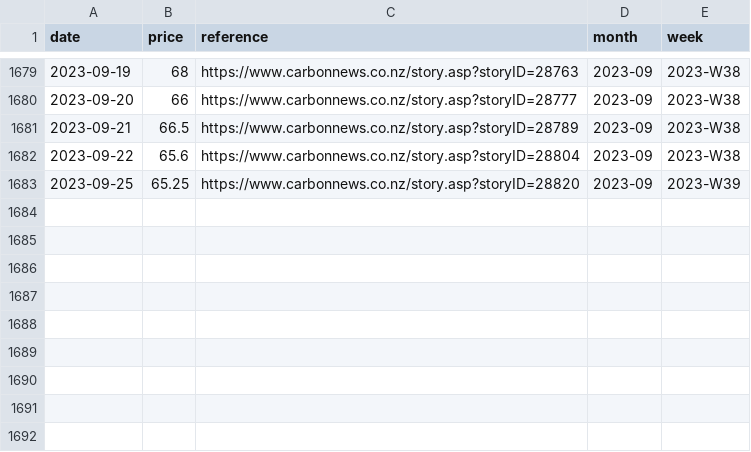
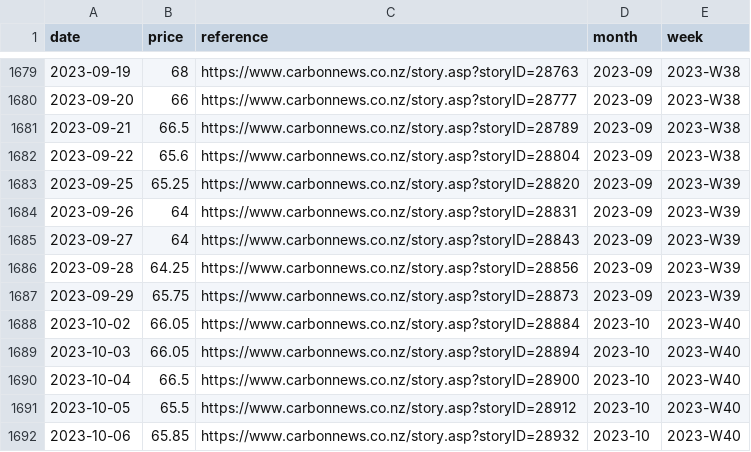
Before and after one commit to theecanmole/nzu, a CSV file: nzu-edited-raw-prices-data.csv, drawn as a sheet; only a part is shown, gaps mark what is left out; the diff names each change by its address in the sheet, - before the commit and + after, or states it on an @@ line.

```diff
--- a/nzu-edited-raw-prices-data.csv
+++ b/nzu-edited-raw-prices-data.csv
+row 1684: 2023-09-26 | 64 | https://www.carbonnews.co.nz/story.asp?storyID=28831 | 2023-09 | 2023-W39
+row 1685: 2023-09-27 | 64 | https://www.carbonnews.co.nz/story.asp?storyID=28843 | 2023-09 | 2023-W39
+row 1686: 2023-09-28 | 64.25 | https://www.carbonnews.co.nz/story.asp?storyID=28856 | 2023-09 | 2023-W39
+row 1687: 2023-09-29 | 65.75 | https://www.carbonnews.co.nz/story.asp?storyID=28873 | 2023-09 | 2023-W39
+row 1688: 2023-10-02 | 66.05 | https://www.carbonnews.co.nz/story.asp?storyID=28884 | 2023-10 | 2023-W40
+row 1689: 2023-10-03 | 66.05 | https://www.carbonnews.co.nz/story.asp?storyID=28894 | 2023-10 | 2023-W40
+row 1690: 2023-10-04 | 66.5 | https://www.carbonnews.co.nz/story.asp?storyID=28900 | 2023-10 | 2023-W40
+row 1691: 2023-10-05 | 65.5 | https://www.carbonnews.co.nz/story.asp?storyID=28912 | 2023-10 | 2023-W40
+row 1692: 2023-10-06 | 65.85 | https://www.carbonnews.co.nz/story.asp?storyID=28932 | 2023-10 | 2023-W40
```
Also changed, not shown: nzu-month-price.csv, nzu-weekly-prices-data.csv, 5 other files.
